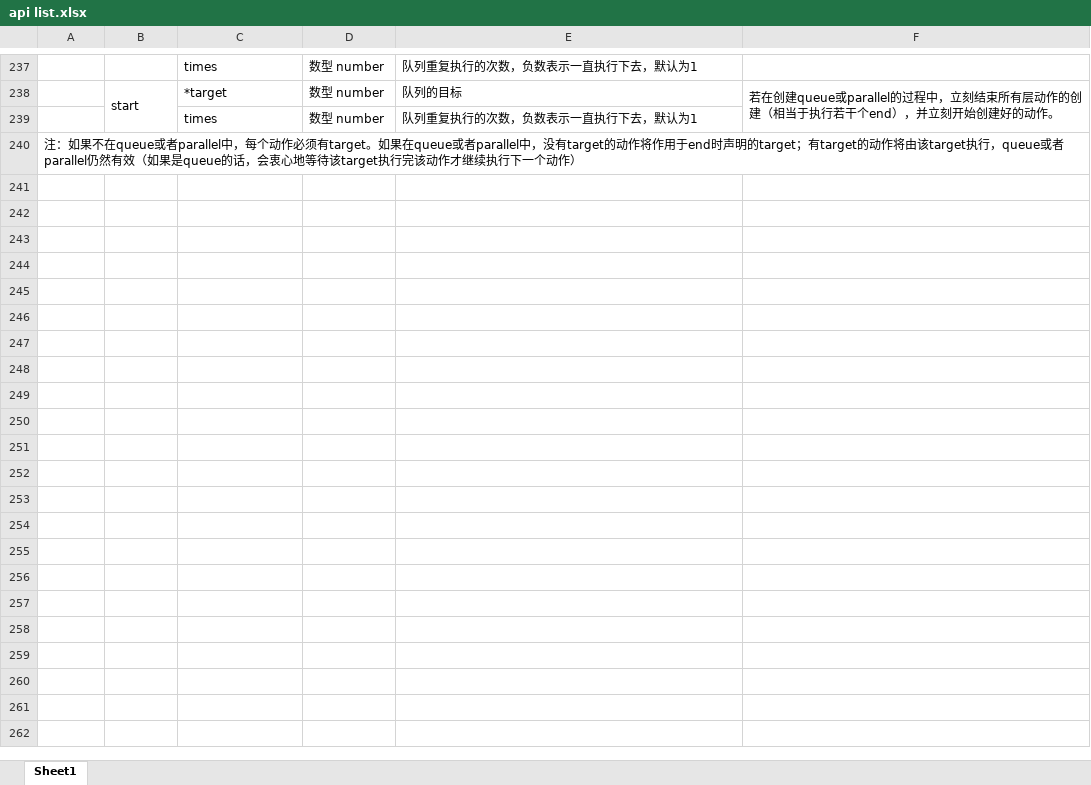
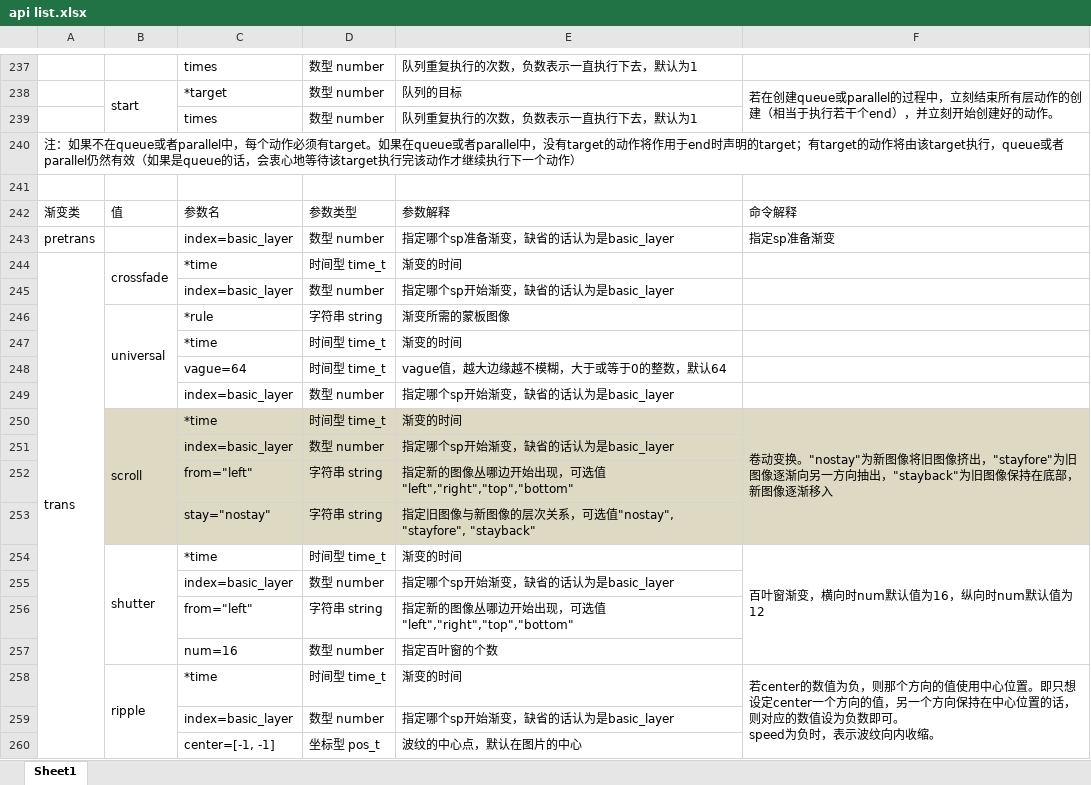
Before and after one commit to tmr111116/avg-core, an Excel workbook: api list.xlsx, sheet Sheet1, drawn as a sheet; only a part is shown, gaps mark what is left out; values as stored, in another font and other column widths than the file's, no borders; conditional formats not drawn; ↵ is a line break in a cell; the diff covers the shown part only; the diff names each change by its address in the sheet, - before the commit and + after, or states it on an @@ line.

Commit message:
添加了 ripple.frag shutter.frag universal.frag

```diff
--- a/api list.xlsx (sheet Sheet1)
+++ b/api list.xlsx (sheet Sheet1)
+row 241: (empty)
+row 242: 渐变类 | 值 | 参数名 | 参数类型 | 参数解释 | 命令解释
+row 243: pretrans |  | index=basic_layer | 数型 number | 指定哪个sp准备渐变，缺省的话认为是basic_layer | 指定sp准备渐变
+row 244: trans | crossfade | *time | 时间型 time_t | 渐变的时间
+row 245:  |  | index=basic_layer | 数型 number | 指定哪个sp开始渐变，缺省的话认为是basic_layer
+row 246:  | universal | *rule | 字符串 string | 渐变所需的蒙板图像
+row 247:  |  | *time | 时间型 time_t | 渐变的时间
+row 248:  |  | vague=64 | 时间型 time_t | vague值，越大边缘越不模糊，大于或等于0的整数，默认64
+row 249:  |  | index=basic_layer | 数型 number | 指定哪个sp开始渐变，缺省的话认为是basic_layer
+row 250:  | scroll | *time | 时间型 time_t | 渐变的时间 | 卷动变换。"nostay"为新图像将旧图像挤出，"stayfore"为旧图像逐渐向另一方向抽出，"stayback"为旧图像保持在底部，新图像逐渐移入
+row 251:  |  | index=basic_layer | 数型 number | 指定哪个sp开始渐变，缺省的话认为是basic_layer
+row 252:  |  | from="left" | 字符串 string | 指定新的图像丛哪边开始出现，可选值"left","right","top","bottom"
+row 253:  |  | stay="nostay" | 字符串 string | 指定旧图像与新图像的层次关系，可选值"nostay", "stayfore", "stayback"
+row 254:  | shutter | *time | 时间型 time_t | 渐变的时间 | 百叶窗渐变，横向时num默认值为16，纵向时num默认值为12
+row 255:  |  | index=basic_layer | 数型 number | 指定哪个sp开始渐变，缺省的话认为是basic_layer
+row 256:  |  | from="left" | 字符串 string | 指定新的图像丛哪边开始出现，可选值"left","right","top","bottom"
+row 257:  |  | num=16 | 数型 number | 指定百叶窗的个数
+row 258:  | ripple | *time | 时间型 time_t | 渐变的时间 | 若center的数值为负，则那个方向的值使用中心位置。即只想设定center一个方向的值，另一个方向保持在中心位置的话，则对应的数值设为负数即可。 ↵ speed为负时，表示波纹向内收缩。
+row 259:  |  | index=basic_layer | 数型 number | 指定哪个sp开始渐变，缺省的话认为是basic_layer
+row 260:  |  | center=[-1, -1] | 坐标型 pos_t | 波纹的中心点，默认在图片的中心
```
Also changed, not shown: 62 added rows and cell formats elsewhere in this sheet, 5 other files.
